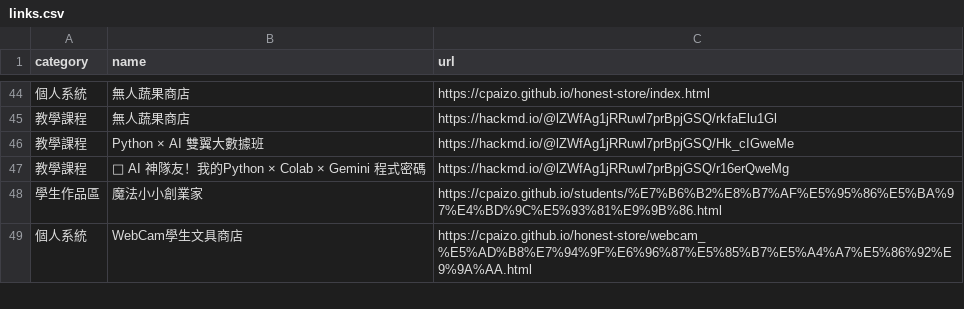
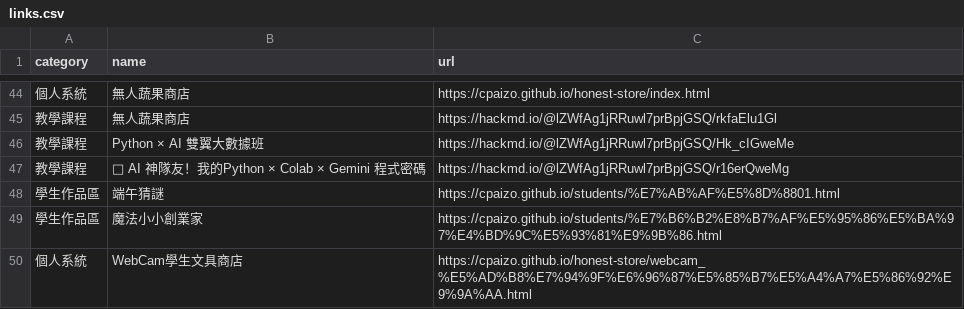
Before and after one commit to cpaizo/cpaizo.github.io, a CSV file: links.csv, drawn as a sheet; only a part is shown, gaps mark what is left out; the diff names each change by its address in the sheet, - before the commit and + after, or states it on an @@ line.

Commit message:
Update links.csv

```diff
--- a/links.csv
+++ b/links.csv
+row 48: 學生作品區 | 端午猜謎 | https://cpaizo.github.io/students/%E7%AB%AF%E5%8D%8801.html
```
